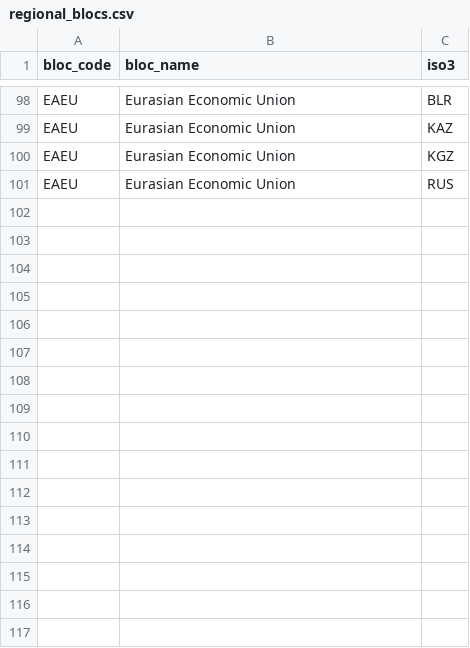
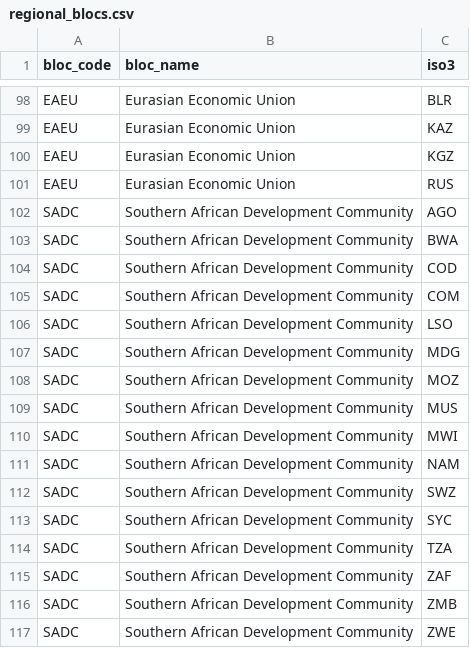
Before and after one commit to Oussama-essalehi/Borderless, a CSV file: dbt/seeds/regional_blocs.csv, drawn as a sheet; only a part is shown, gaps mark what is left out.

Commit message:
data: add SADC to the reference blocs used to label communities

```diff
--- a/dbt/seeds/regional_blocs.csv
+++ b/dbt/seeds/regional_blocs.csv
@@ -101 +101,17 @@ EAEU,Eurasian Economic Union,KGZ
 EAEU,Eurasian Economic Union,RUS
+SADC,Southern African Development Community,AGO
+SADC,Southern African Development Community,BWA
+SADC,Southern African Development Community,COD
+SADC,Southern African Development Community,COM
+SADC,Southern African Development Community,LSO
+SADC,Southern African Development Community,MDG
+SADC,Southern African Development Community,MOZ
+SADC,Southern African Development Community,MUS
+SADC,Southern African Development Community,MWI
+SADC,Southern African Development Community,NAM
+SADC,Southern African Development Community,SWZ
+SADC,Southern African Development Community,SYC
+SADC,Southern African Development Community,TZA
+SADC,Southern African Development Community,ZAF
+SADC,Southern African Development Community,ZMB
+SADC,Southern African Development Community,ZWE
```
